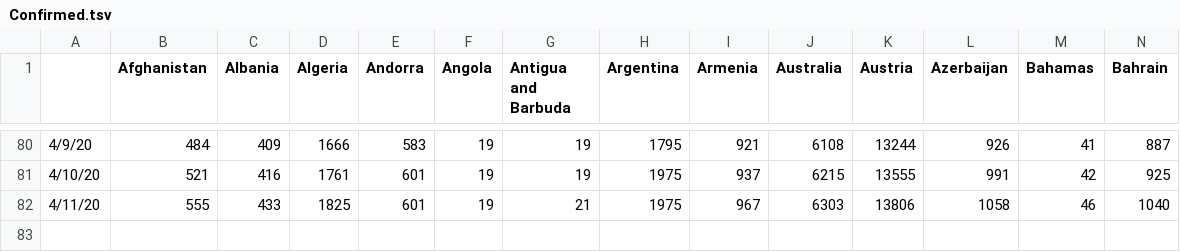
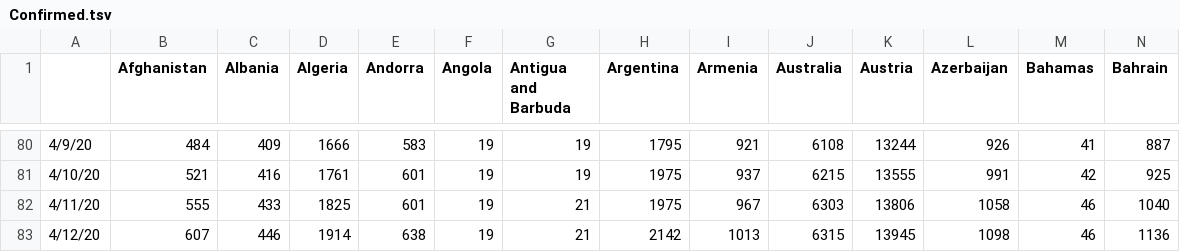
Before and after one commit to mehrankr/mehrankr.github.io, a TSV file: covid19/Confirmed.tsv, drawn as a sheet; only a part is shown, gaps mark what is left out; rows hold the shown columns only; the diff names each change by its address in the sheet, - before the commit and + after, or states it on an @@ line.

```diff
--- a/covid19/Confirmed.tsv
+++ b/covid19/Confirmed.tsv
+row 83: 4/12/20 | 607 | 446 | 1914 | 638 | 19 | 21 | 2142 | 1013 | 6315 | 13945 | 1098 | 46 | 1136
```
Also changed, not shown: covid19/COVID-19/csse_covid_19_data/csse_covid_19_time_series/time_series_covid19_confirmed_global.csv, covid19/COVID-19/csse_covid_19_data/csse_covid_19_time_series/time_series_covid19_deaths_global.csv, 18 other files.
